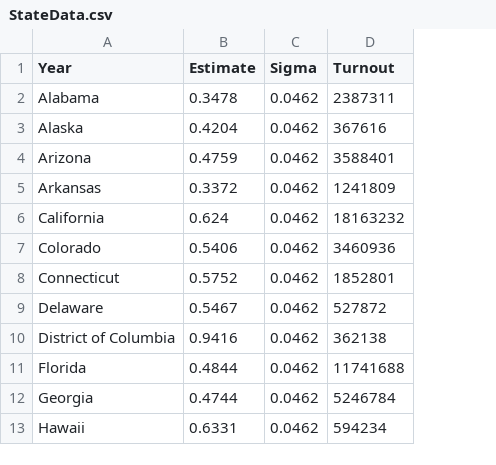
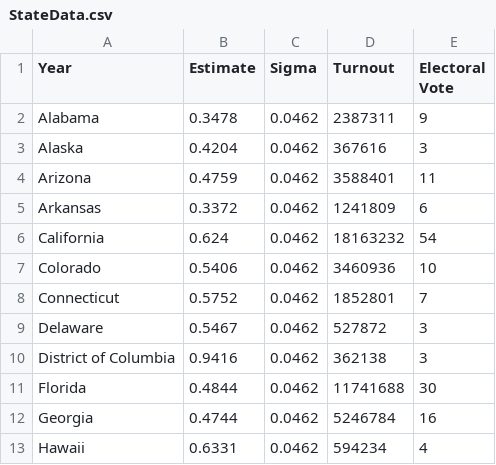
Before and after one commit to jkappelmeier/Presidential-Model, a CSV file: Data/StateData.csv, drawn as a sheet; only a part is shown; the diff names each change by its address in the sheet, - before the commit and + after, or states it on an @@ line.

Commit message:
Add state correlations

```diff
--- a/Data/StateData.csv
+++ b/Data/StateData.csv
+column E (Electoral Vote), rows 2-13: 9 | 3 | 11 | 6 | 54 | 10 | 7 | 3 | 3 | 30 | 16 | 4
```
Also changed, not shown: 5 other files.
